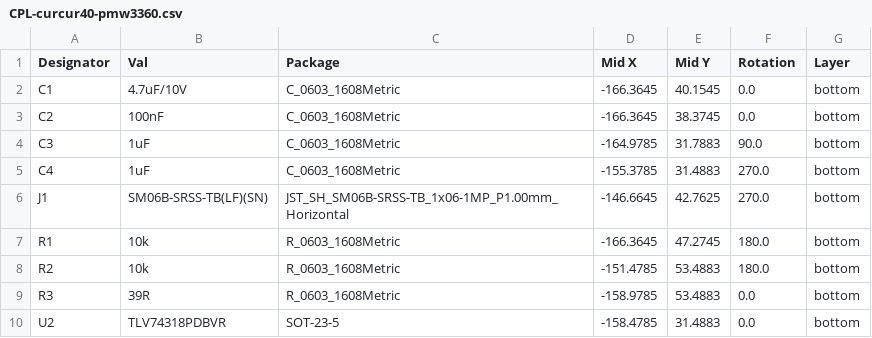
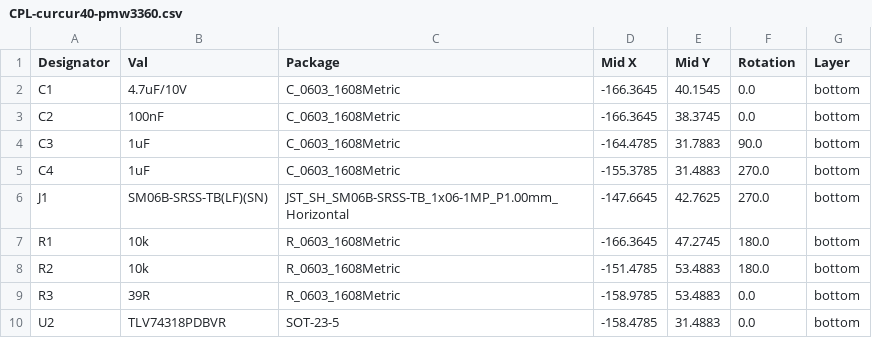
Before and after one commit to oktntko/curcur40, a CSV file: pcbs/pmw3360/jlcpcb/production_files/CPL-curcur40-pmw3360.csv, drawn as a sheet.

```diff
--- a/pcbs/pmw3360/jlcpcb/production_files/CPL-curcur40-pmw3360.csv
+++ b/pcbs/pmw3360/jlcpcb/production_files/CPL-curcur40-pmw3360.csv
@@ -3,5 +3,5 @@ C1,4.7uF/10V,C_0603_1608Metric,-166.3645,40.1545,0.0,bottom
 C2,100nF,C_0603_1608Metric,-166.3645,38.3745,0.0,bottom
-C3,1uF,C_0603_1608Metric,-164.9785,31.7883,90.0,bottom
+C3,1uF,C_0603_1608Metric,-164.4785,31.7883,90.0,bottom
 C4,1uF,C_0603_1608Metric,-155.3785,31.4883,270.0,bottom
-J1,SM06B-SRSS-TB(LF)(SN),JST_SH_SM06B-SRSS-TB_1x06-1MP_P1.00mm_Horizontal,-146.6645,42.7625,270.0,bottom
+J1,SM06B-SRSS-TB(LF)(SN),JST_SH_SM06B-SRSS-TB_1x06-1MP_P1.00mm_Horizontal,-147.6645,42.7625,270.0,bottom
 R1,10k,R_0603_1608Metric,-166.3645,47.2745,180.0,bottom
```
Also changed, not shown: 4 other files.
